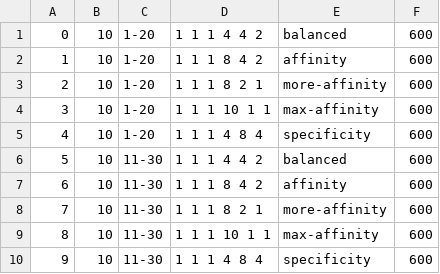
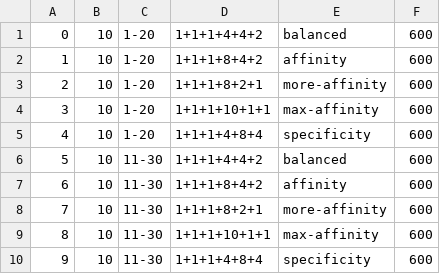
Before and after one commit to agitter/adaptyv-rbx1, a CSV file: moppit_params_head.csv, drawn as a sheet.

```diff
--- a/moppit_params_head.csv
+++ b/moppit_params_head.csv
@@ -1,10 +1,10 @@
-0,10,1-20,1 1 1 4 4 2,balanced,600
-1,10,1-20,1 1 1 8 4 2,affinity,600
-2,10,1-20,1 1 1 8 2 1,more-affinity,600
-3,10,1-20,1 1 1 10 1 1,max-affinity,600
-4,10,1-20,1 1 1 4 8 4,specificity,600
-5,10,11-30,1 1 1 4 4 2,balanced,600
-6,10,11-30,1 1 1 8 4 2,affinity,600
-7,10,11-30,1 1 1 8 2 1,more-affinity,600
-8,10,11-30,1 1 1 10 1 1,max-affinity,600
-9,10,11-30,1 1 1 4 8 4,specificity,600
+0,10,1-20,1+1+1+4+4+2,balanced,600
+1,10,1-20,1+1+1+8+4+2,affinity,600
+2,10,1-20,1+1+1+8+2+1,more-affinity,600
+3,10,1-20,1+1+1+10+1+1,max-affinity,600
+4,10,1-20,1+1+1+4+8+4,specificity,600
+5,10,11-30,1+1+1+4+4+2,balanced,600
+6,10,11-30,1+1+1+8+4+2,affinity,600
+7,10,11-30,1+1+1+8+2+1,more-affinity,600
+8,10,11-30,1+1+1+10+1+1,max-affinity,600
+9,10,11-30,1+1+1+4+8+4,specificity,600
```
Also changed, not shown: moppit_params.csv.
